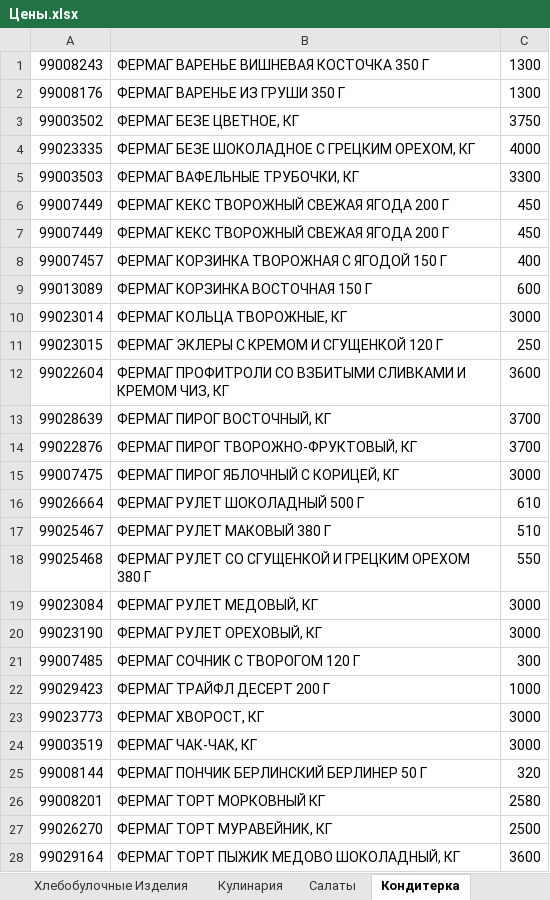
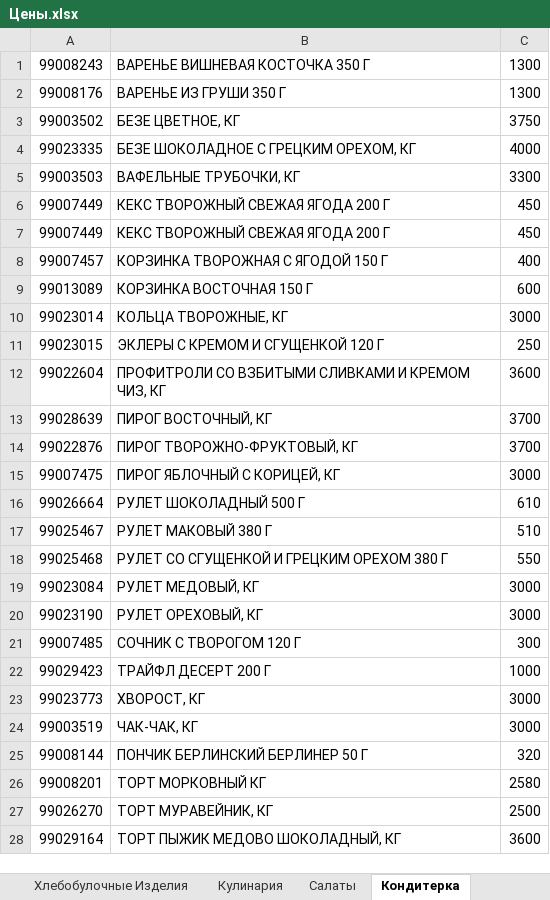
Before and after one commit to Asquarre/FermagTg, an Excel workbook: public/Цены.xlsx, sheet Кондитерка, drawn as a sheet; only a part is shown; values as stored, in another font and other column widths than the file's, no borders; the diff covers the shown part only; the diff names each change by its address in the sheet, - before the commit and + after, or states it on an @@ line.

```diff
--- a/public/Цены.xlsx (sheet Кондитерка)
+++ b/public/Цены.xlsx (sheet Кондитерка)
-B1: ФЕРМАГ ВАРЕНЬЕ ВИШНЕВАЯ КОСТОЧКА 350 Г
+B1: ВАРЕНЬЕ ВИШНЕВАЯ КОСТОЧКА 350 Г
-B2: ФЕРМАГ ВАРЕНЬЕ ИЗ ГРУШИ 350 Г
+B2: ВАРЕНЬЕ ИЗ ГРУШИ 350 Г
-B3: ФЕРМАГ БЕЗЕ ЦВЕТНОЕ, КГ
+B3: БЕЗЕ ЦВЕТНОЕ, КГ
-B4: ФЕРМАГ БЕЗЕ ШОКОЛАДНОЕ С ГРЕЦКИМ ОРЕХОМ, КГ
+B4: БЕЗЕ ШОКОЛАДНОЕ С ГРЕЦКИМ ОРЕХОМ, КГ
-B5: ФЕРМАГ ВАФЕЛЬНЫЕ ТРУБОЧКИ, КГ
+B5: ВАФЕЛЬНЫЕ ТРУБОЧКИ, КГ
-B6:B7: ФЕРМАГ КЕКС ТВОРОЖНЫЙ СВЕЖАЯ ЯГОДА 200 Г
+B6:B7: КЕКС ТВОРОЖНЫЙ СВЕЖАЯ ЯГОДА 200 Г
-B8: ФЕРМАГ КОРЗИНКА ТВОРОЖНАЯ С ЯГОДОЙ 150 Г
+B8: КОРЗИНКА ТВОРОЖНАЯ С ЯГОДОЙ 150 Г
-B9: ФЕРМАГ КОРЗИНКА ВОСТОЧНАЯ 150 Г
+B9: КОРЗИНКА ВОСТОЧНАЯ 150 Г
-B10: ФЕРМАГ КОЛЬЦА ТВОРОЖНЫЕ, КГ
+B10: КОЛЬЦА ТВОРОЖНЫЕ, КГ
-B11: ФЕРМАГ ЭКЛЕРЫ С КРЕМОМ И СГУЩЕНКОЙ 120 Г
+B11: ЭКЛЕРЫ С КРЕМОМ И СГУЩЕНКОЙ 120 Г
-B12: ФЕРМАГ ПРОФИТРОЛИ СО…
+B12: ПРОФИТРОЛИ СО…
-B13: ФЕРМАГ ПИРОГ ВОСТОЧНЫЙ, КГ
+B13: ПИРОГ ВОСТОЧНЫЙ, КГ
-B14: ФЕРМАГ ПИРОГ ТВОРОЖНО-ФРУКТОВЫЙ, КГ
+B14: ПИРОГ ТВОРОЖНО-ФРУКТОВЫЙ, КГ
-B15: ФЕРМАГ ПИРОГ ЯБЛОЧНЫЙ С КОРИЦЕЙ, КГ
+B15: ПИРОГ ЯБЛОЧНЫЙ С КОРИЦЕЙ, КГ
-B16: ФЕРМАГ РУЛЕТ ШОКОЛАДНЫЙ 500 Г
+B16: РУЛЕТ ШОКОЛАДНЫЙ 500 Г
-B17: ФЕРМАГ РУЛЕТ МАКОВЫЙ 380 Г
+B17: РУЛЕТ МАКОВЫЙ 380 Г
-B18: ФЕРМАГ РУЛЕТ СО СГУЩЕНКОЙ И ГРЕЦКИМ ОРЕХОМ 380 Г
+B18: РУЛЕТ СО СГУЩЕНКОЙ И ГРЕЦКИМ ОРЕХОМ 380 Г
-B19: ФЕРМАГ РУЛЕТ МЕДОВЫЙ, КГ
+B19: РУЛЕТ МЕДОВЫЙ, КГ
-B20: ФЕРМАГ РУЛЕТ ОРЕХОВЫЙ, КГ
+B20: РУЛЕТ ОРЕХОВЫЙ, КГ
-B21: ФЕРМАГ СОЧНИК С ТВОРОГОМ 120 Г
+B21: СОЧНИК С ТВОРОГОМ 120 Г
-B22: ФЕРМАГ ТРАЙФЛ ДЕСЕРТ 200 Г
+B22: ТРАЙФЛ ДЕСЕРТ 200 Г
-B23: ФЕРМАГ ХВОРОСТ, КГ
+B23: ХВОРОСТ, КГ
-B24: ФЕРМАГ ЧАК-ЧАК, КГ
+B24: ЧАК-ЧАК, КГ
-B25: ФЕРМАГ ПОНЧИК БЕРЛИНСКИЙ БЕРЛИНЕР 50 Г
+B25: ПОНЧИК БЕРЛИНСКИЙ БЕРЛИНЕР 50 Г
-B26: ФЕРМАГ ТОРТ МОРКОВНЫЙ КГ
+B26: ТОРТ МОРКОВНЫЙ КГ
-B27: ФЕРМАГ ТОРТ МУРАВЕЙНИК, КГ
+B27: ТОРТ МУРАВЕЙНИК, КГ
-B28: ФЕРМАГ ТОРТ ПЫЖИК МЕДОВО ШОКОЛАДНЫЙ, КГ
+B28: ТОРТ ПЫЖИК МЕДОВО ШОКОЛАДНЫЙ, КГ
```
Also changed, not shown: 11 edited cells elsewhere in this sheet, sheet Заморозка, sheet Хлебобулочные Изделия, sheet Кулинария, sheet Комплексные обеды, sheet Салаты, 6 other files.
